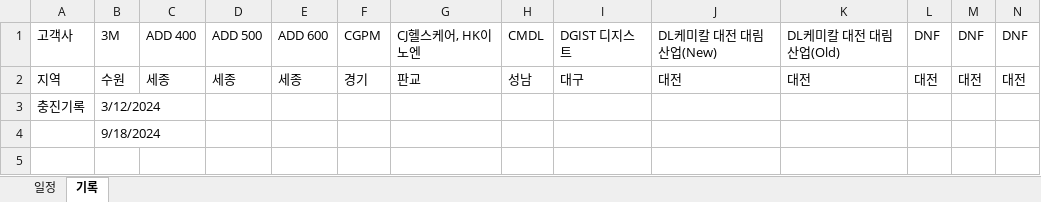
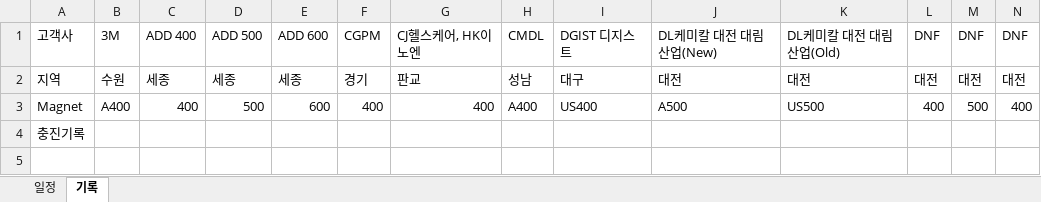
Before and after one commit to Hyunsu7917/BRKR-SERVER, an Excel workbook: assets/He.xlsx, sheet 기록, drawn as a sheet; only a part is shown; values as stored, in another font and other column widths than the file's, no cell formats; removed rows and columns are numbered as before the commit, all else as after; rows hold the shown columns only; the diff names each change by its address in the sheet, - before the commit and + after, or states it on an @@ line.

Commit message:
ajsielfsdf1245sdf

```diff
--- a/assets/He.xlsx (sheet 기록)
+++ b/assets/He.xlsx (sheet 기록)
+row 3: Magnet | A400 | 400 | 500 | 600 | 400 | 400 | A400 | US400 | A500 | US500 | 400 | 500 | 400
-B4: 3/12/2024
+B4: (empty)
-row 4:  | 9/18/2024
```
Also changed, not shown: sheet 일정, cell formats.
